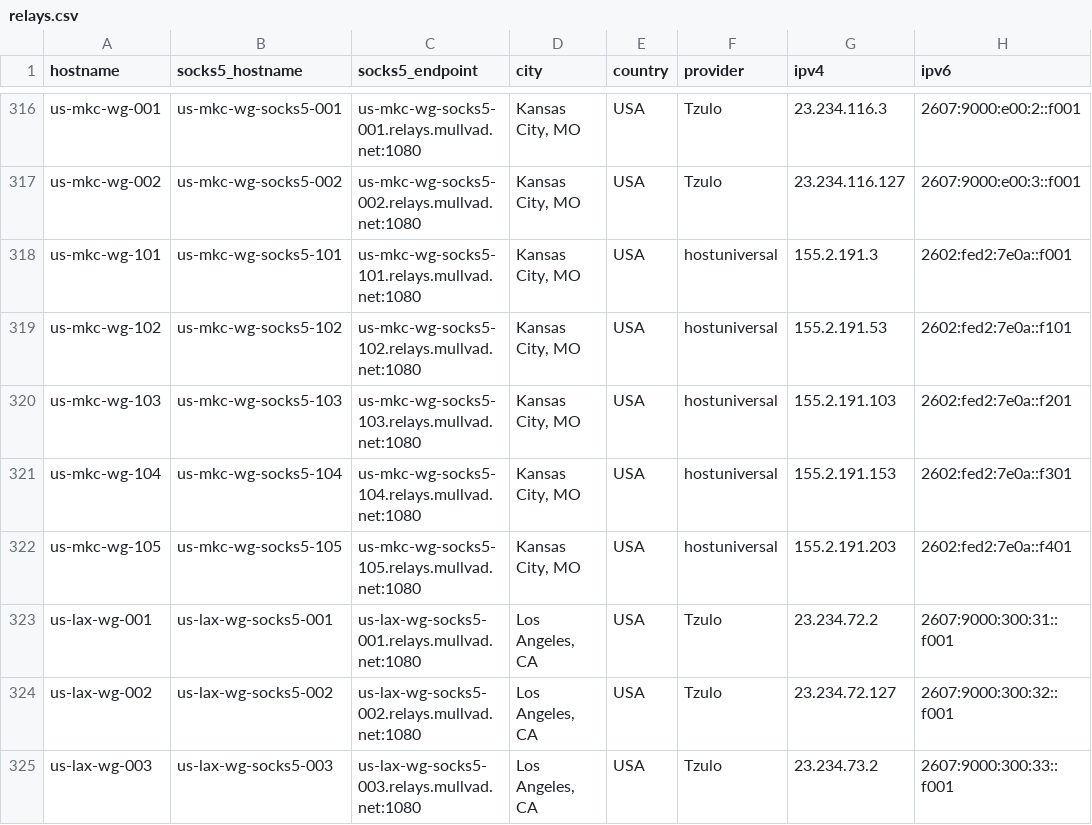
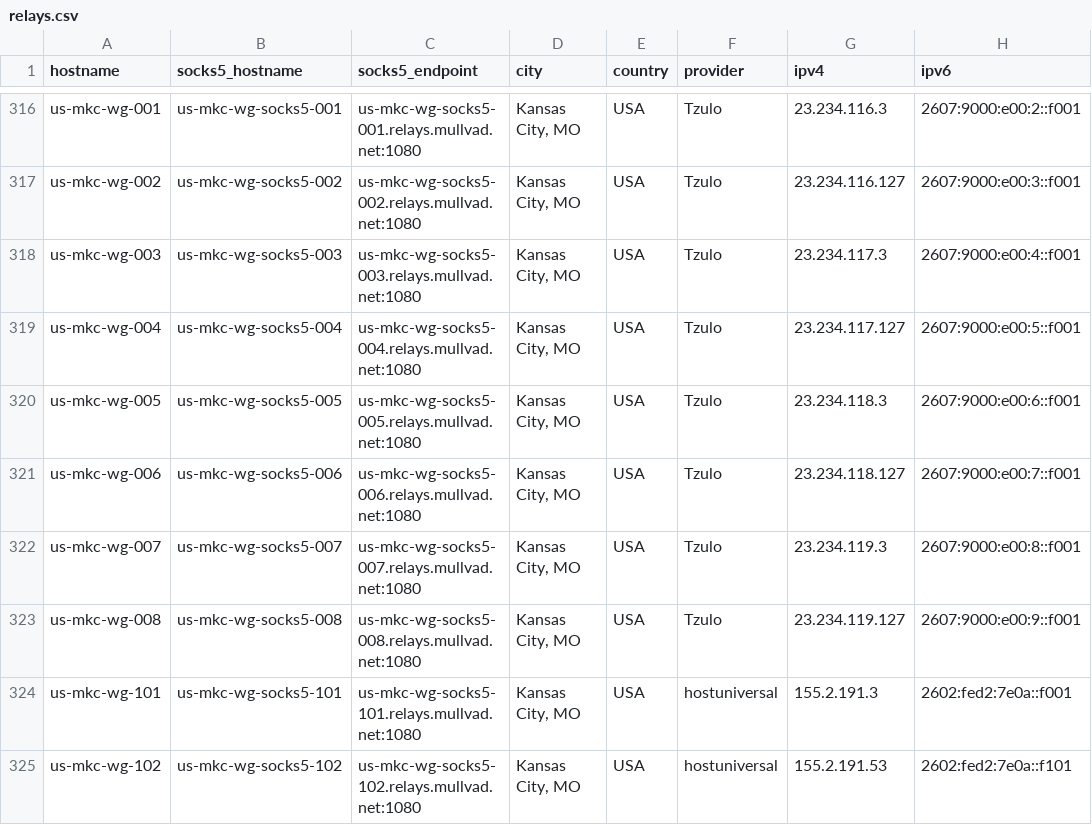
Before and after one commit to tommy-ca/mulvad-relay-list, a CSV file: relays.csv, drawn as a sheet; only a part is shown, gaps mark what is left out; the shorter side is filled out with more unchanged rows; the diff names each change by its address in the sheet, - before the commit and + after, or states it on an @@ line.

```diff
--- a/relays.csv
+++ b/relays.csv
+row 318: us-mkc-wg-003 | us-mkc-wg-socks5-003 | us-mkc-wg-socks5-003.relays.mullvad.net:1080 | Kansas City, MO | USA | Tzulo | 23.234.117.3 | 2607:9000:e00:4::f001
+row 319: us-mkc-wg-004 | us-mkc-wg-socks5-004 | us-mkc-wg-socks5-004.relays.mullvad.net:1080 | Kansas City, MO | USA | Tzulo | 23.234.117.127 | 2607:9000:e00:5::f001
+row 320: us-mkc-wg-005 | us-mkc-wg-socks5-005 | us-mkc-wg-socks5-005.relays.mullvad.net:1080 | Kansas City, MO | USA | Tzulo | 23.234.118.3 | 2607:9000:e00:6::f001
+row 321: us-mkc-wg-006 | us-mkc-wg-socks5-006 | us-mkc-wg-socks5-006.relays.mullvad.net:1080 | Kansas City, MO | USA | Tzulo | 23.234.118.127 | 2607:9000:e00:7::f001
+row 322: us-mkc-wg-007 | us-mkc-wg-socks5-007 | us-mkc-wg-socks5-007.relays.mullvad.net:1080 | Kansas City, MO | USA | Tzulo | 23.234.119.3 | 2607:9000:e00:8::f001
+row 323: us-mkc-wg-008 | us-mkc-wg-socks5-008 | us-mkc-wg-socks5-008.relays.mullvad.net:1080 | Kansas City, MO | USA | Tzulo | 23.234.119.127 | 2607:9000:e00:9::f001
```
Also changed, not shown: 4 other files.
